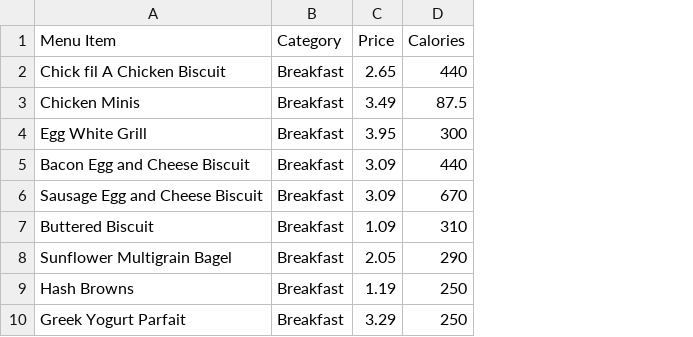
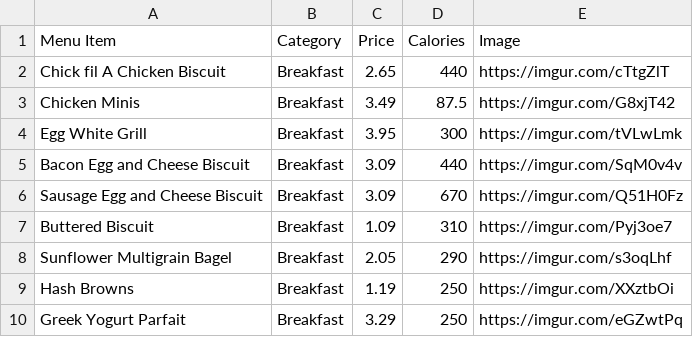
Before and after one commit to hridayk25/4012_Alexa, a CSV file: sheet1.csv, drawn as a sheet; only a part is shown; the diff names each change by its address in the sheet, - before the commit and + after, or states it on an @@ line.

Commit message:
added images to csv

```diff
--- a/sheet1.csv
+++ b/sheet1.csv
+column E (Image), rows 2-10: https://imgur.com/cTtgZlT | https://imgur.com/G8xjT42 | https://imgur.com/tVLwLmk | https://imgur.com/SqM0v4v | https://imgur.com/Q51H0Fz | https://imgur.com/Pyj3oe7 | https://imgur.com/s3oqLhf | https://imgur.com/XXztbOi | https://imgur.com/eGZwtPq
```
